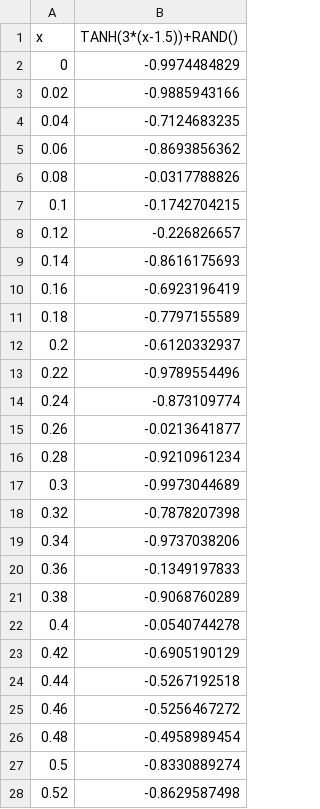
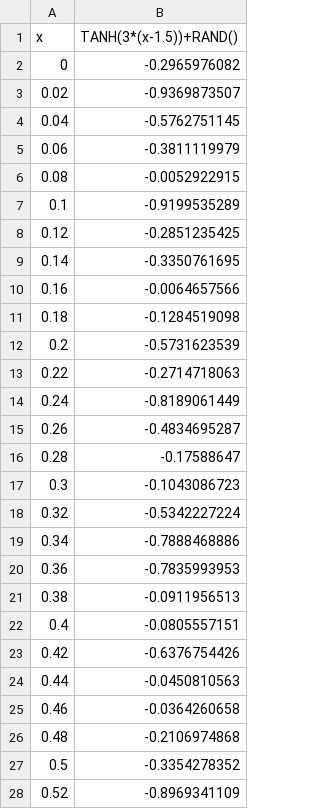
Before and after one commit to suvoganguli/DeepNeuralNetworkExamples, a CSV file: LSTM/math-examples/data/data-train4.csv, drawn as a sheet; only a part is shown; the diff covers the shown part only.

Commit message:
working! (tanh example)

```diff
--- a/LSTM/math-examples/data/data-train4.csv
+++ b/LSTM/math-examples/data/data-train4.csv
@@ -1,28 +1,28 @@
 x,TANH(3*(x-1.5))+RAND()
-0,-0.9974484829
-0.02,-0.9885943166
-0.04,-0.7124683235
-0.06,-0.8693856362
-0.08,-0.0317788826
-0.1,-0.1742704215
-0.12,-0.226826657
-0.14,-0.8616175693
-0.16,-0.6923196419
-0.18,-0.7797155589
-0.2,-0.6120332937
-0.22,-0.9789554496
-0.24,-0.873109774
-0.26,-0.0213641877
-0.28,-0.9210961234
-0.3,-0.9973044689
-0.32,-0.7878207398
-0.34,-0.9737038206
-0.36,-0.1349197833
-0.38,-0.9068760289
-0.4,-0.0540744278
-0.42,-0.6905190129
-0.44,-0.5267192518
-0.46,-0.5256467272
-0.48,-0.4958989454
-0.5,-0.8330889274
-0.52,-0.8629587498
+0,-0.2965976082
+0.02,-0.9369873507
+0.04,-0.5762751145
+0.06,-0.3811119979
+0.08,-0.0052922915
+0.1,-0.9199535289
+0.12,-0.2851235425
+0.14,-0.3350761695
+0.16,-0.0064657566
+0.18,-0.1284519098
+0.2,-0.5731623539
+0.22,-0.2714718063
+0.24,-0.8189061449
+0.26,-0.4834695287
+0.28,-0.17588647
+0.3,-0.1043086723
+0.32,-0.5342227224
+0.34,-0.7888468886
+0.36,-0.7835993953
+0.38,-0.0911956513
+0.4,-0.0805557151
+0.42,-0.6376754426
+0.44,-0.0450810563
+0.46,-0.0364260658
+0.48,-0.2106974868
+0.5,-0.3354278352
+0.52,-0.8969341109
```
Also changed, not shown: 124 edited cells elsewhere in this file, 14 other files.
